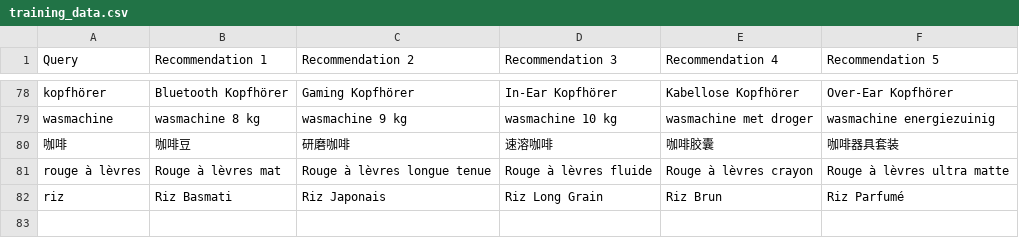
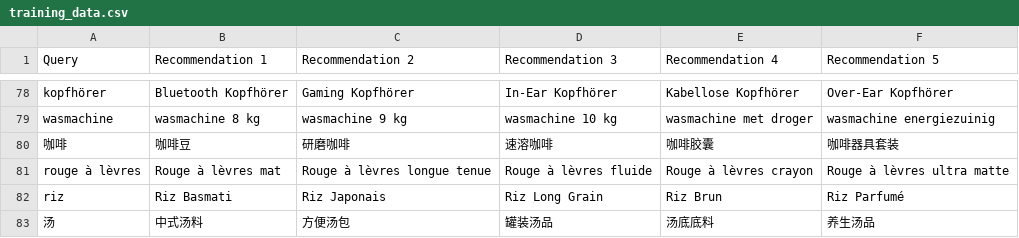
Before and after one commit to tomusheer/search-nav-model, a CSV file: data/training_data.csv, drawn as a sheet; only a part is shown, gaps mark what is left out; the diff names each change by its address in the sheet, - before the commit and + after, or states it on an @@ line.

Commit message:
Update training data and model logic

```diff
--- a/data/training_data.csv
+++ b/data/training_data.csv
+row 83: 汤 | 中式汤料 | 方便汤包 | 罐装汤品 | 汤底底料 | 养生汤品
```
